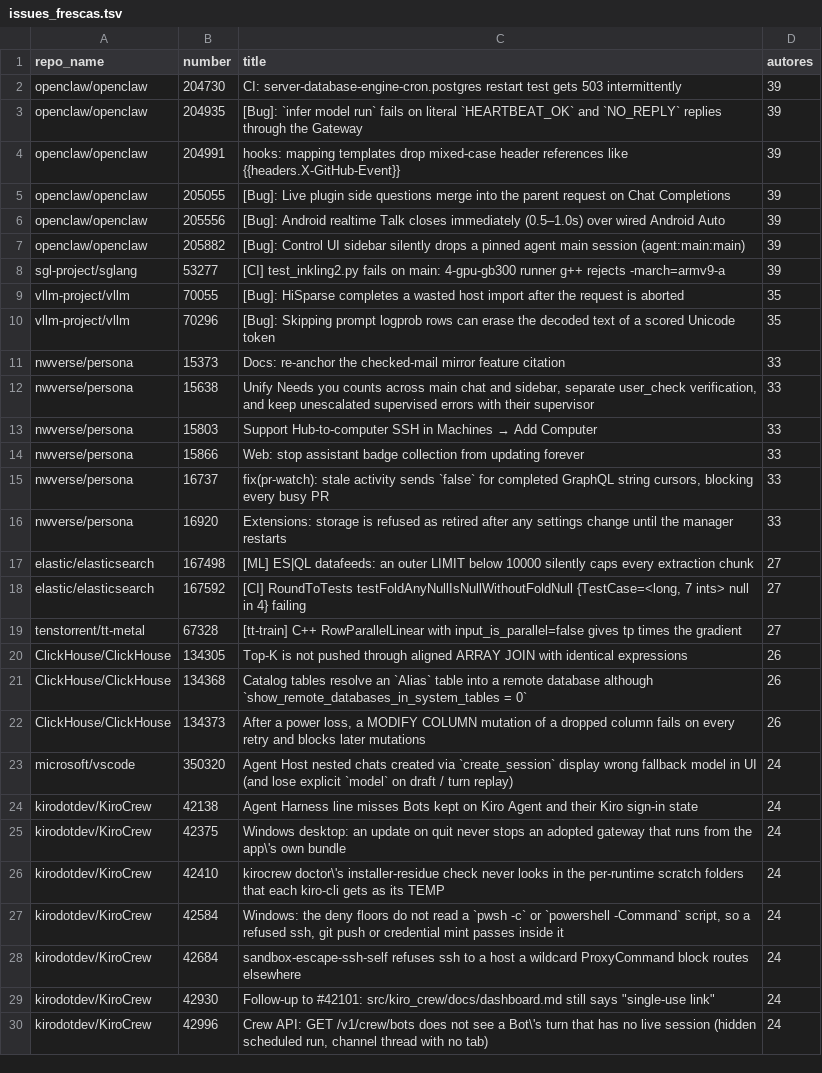
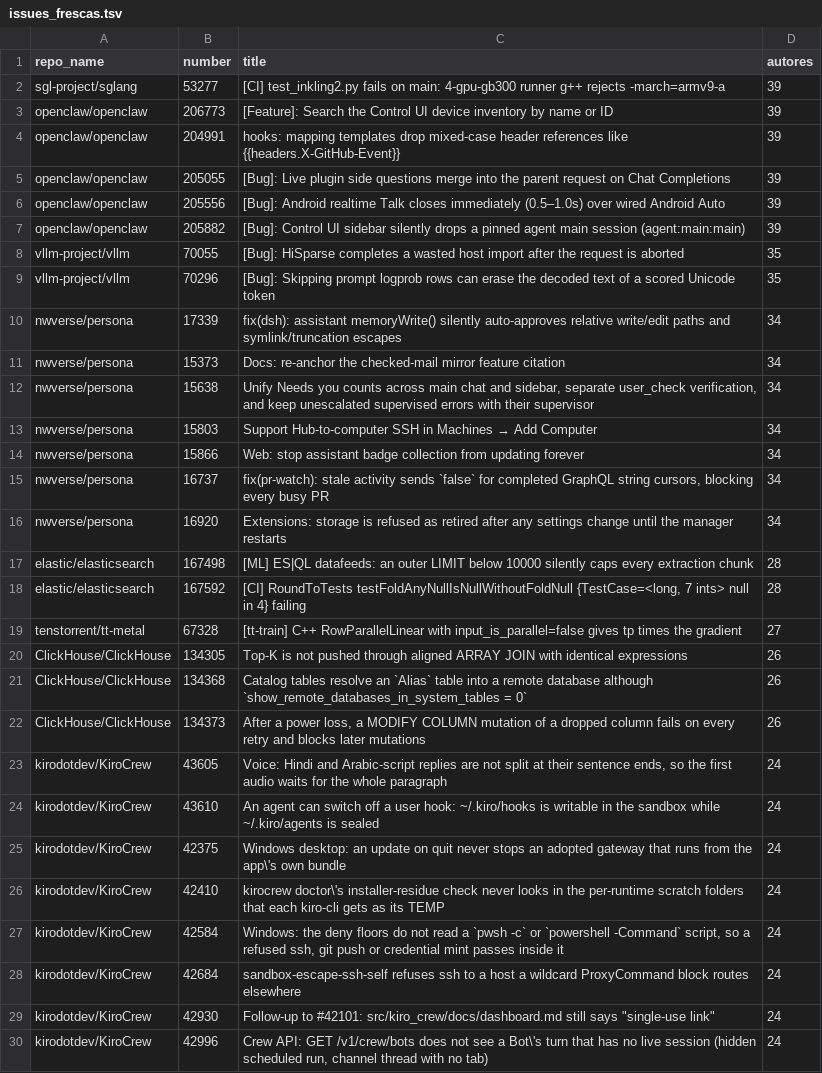
Before and after one commit to pma1999/oss-gharchive-scan, a TSV file: oss_scan/gharchive/issues_frescas.tsv, drawn as a sheet; only a part is shown; the diff covers the shown part only.

```diff
--- a/oss_scan/gharchive/issues_frescas.tsv
+++ b/oss_scan/gharchive/issues_frescas.tsv
@@ -1,4 +1,4 @@
 repo_name	number	title	autores
-openclaw/openclaw	204730	CI: server-database-engine-cron.postgres restart test gets 503 intermittently	39
-openclaw/openclaw	204935	[Bug]: `infer model run` fails on literal `HEARTBEAT_OK` and `NO_REPLY` replies through the Gateway	39
+sgl-project/sglang	53277	[CI] test_inkling2.py fails on main: 4-gpu-gb300 runner g++ rejects -march=armv9-a	39
+openclaw/openclaw	206773	[Feature]: Search the Control UI device inventory by name or ID	39
 openclaw/openclaw	204991	hooks: mapping templates drop mixed-case header references like {{headers.X-GitHub-Event}}	39
@@ -7,13 +7,13 @@ openclaw/openclaw	205556	[Bug]: Android realtime Talk closes immediately (0.5–
 openclaw/openclaw	205882	[Bug]: Control UI sidebar silently drops a pinned agent main session (agent:main:main)	39
-sgl-project/sglang	53277	[CI] test_inkling2.py fails on main: 4-gpu-gb300 runner g++ rejects -march=armv9-a	39
 vllm-project/vllm	70055	[Bug]: HiSparse completes a wasted host import after the request is aborted	35
 vllm-project/vllm	70296	[Bug]: Skipping prompt logprob rows can erase the decoded text of a scored Unicode token	35
-nwverse/persona	15373	Docs: re-anchor the checked-mail mirror feature citation	33
-nwverse/persona	15638	Unify Needs you counts across main chat and sidebar, separate user_check verification, and keep unescalated supervised errors with their supervisor	33
-nwverse/persona	15803	Support Hub-to-computer SSH in Machines → Add Computer	33
-nwverse/persona	15866	Web: stop assistant badge collection from updating forever	33
-nwverse/persona	16737	fix(pr-watch): stale activity sends `false` for completed GraphQL string cursors, blocking every busy PR	33
-nwverse/persona	16920	Extensions: storage is refused as retired after any settings change until the manager restarts	33
-elastic/elasticsearch	167498	[ML] ES|QL datafeeds: an outer LIMIT below 10000 silently caps every extraction chunk	27
-elastic/elasticsearch	167592	[CI] RoundToTests testFoldAnyNullIsNullWithoutFoldNull {TestCase=<long, 7 ints> null in 4} failing	27
+nwverse/persona	17339	fix(dsh): assistant memoryWrite() silently auto-approves relative write/edit paths and symlink/truncation escapes	34
+nwverse/persona	15373	Docs: re-anchor the checked-mail mirror feature citation	34
+nwverse/persona	15638	Unify Needs you counts across main chat and sidebar, separate user_check verification, and keep unescalated supervised errors with their supervisor	34
+nwverse/persona	15803	Support Hub-to-computer SSH in Machines → Add Computer	34
+nwverse/persona	15866	Web: stop assistant badge collection from updating forever	34
+nwverse/persona	16737	fix(pr-watch): stale activity sends `false` for completed GraphQL string cursors, blocking every busy PR	34
+nwverse/persona	16920	Extensions: storage is refused as retired after any settings change until the manager restarts	34
+elastic/elasticsearch	167498	[ML] ES|QL datafeeds: an outer LIMIT below 10000 silently caps every extraction chunk	28
+elastic/elasticsearch	167592	[CI] RoundToTests testFoldAnyNullIsNullWithoutFoldNull {TestCase=<long, 7 ints> null in 4} failing	28
 tenstorrent/tt-metal	67328	[tt-train] C++ RowParallelLinear with input_is_parallel=false gives tp times the gradient	27
@@ -22,4 +22,4 @@ ClickHouse/ClickHouse	134368	Catalog tables resolve an `Alias` table into a remo
 ClickHouse/ClickHouse	134373	After a power loss, a MODIFY COLUMN mutation of a dropped column fails on every retry and blocks later mutations	26
-microsoft/vscode	350320	Agent Host nested chats created via `create_session` display wrong fallback model in UI (and lose explicit `model` on draft / turn replay)	24
-kirodotdev/KiroCrew	42138	Agent Harness line misses Bots kept on Kiro Agent and their Kiro sign-in state	24
+kirodotdev/KiroCrew	43605	Voice: Hindi and Arabic-script replies are not split at their sentence ends, so the first audio waits for the whole paragraph	24
+kirodotdev/KiroCrew	43610	An agent can switch off a user hook: ~/.kiro/hooks is writable in the sandbox while ~/.kiro/agents is sealed	24
 kirodotdev/KiroCrew	42375	Windows desktop: an update on quit never stops an adopted gateway that runs from the app\'s own bundle	24
```
Also changed, not shown: 17 added rows, 14 removed rows, 20 moved rows and 2 edited cells elsewhere in this file, oss_scan/gharchive/salud_repos.tsv, 2 other files.
